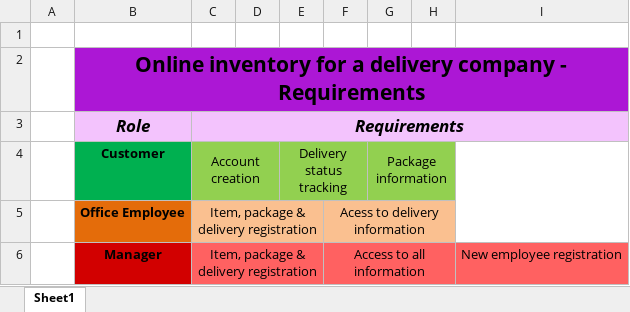
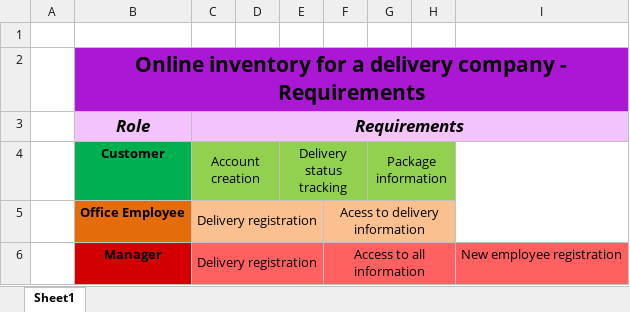
Before and after one commit to KaloAleksiev/northern-eagle-deliveries, an Excel workbook: Documentation/User Requirements.xlsx, sheet Sheet1, drawn as a sheet; values as stored, in another font and other column widths than the file's, no borders; the diff names each change by its address in the sheet, - before the commit and + after, or states it on an @@ line.

```diff
--- a/Documentation/User Requirements.xlsx (sheet Sheet1)
+++ b/Documentation/User Requirements.xlsx (sheet Sheet1)
-C5:C6 (Account creation): Item, package & delivery registration
+C5:C6 (Account creation): Delivery registration
```
Also changed, not shown: 18 other files.
